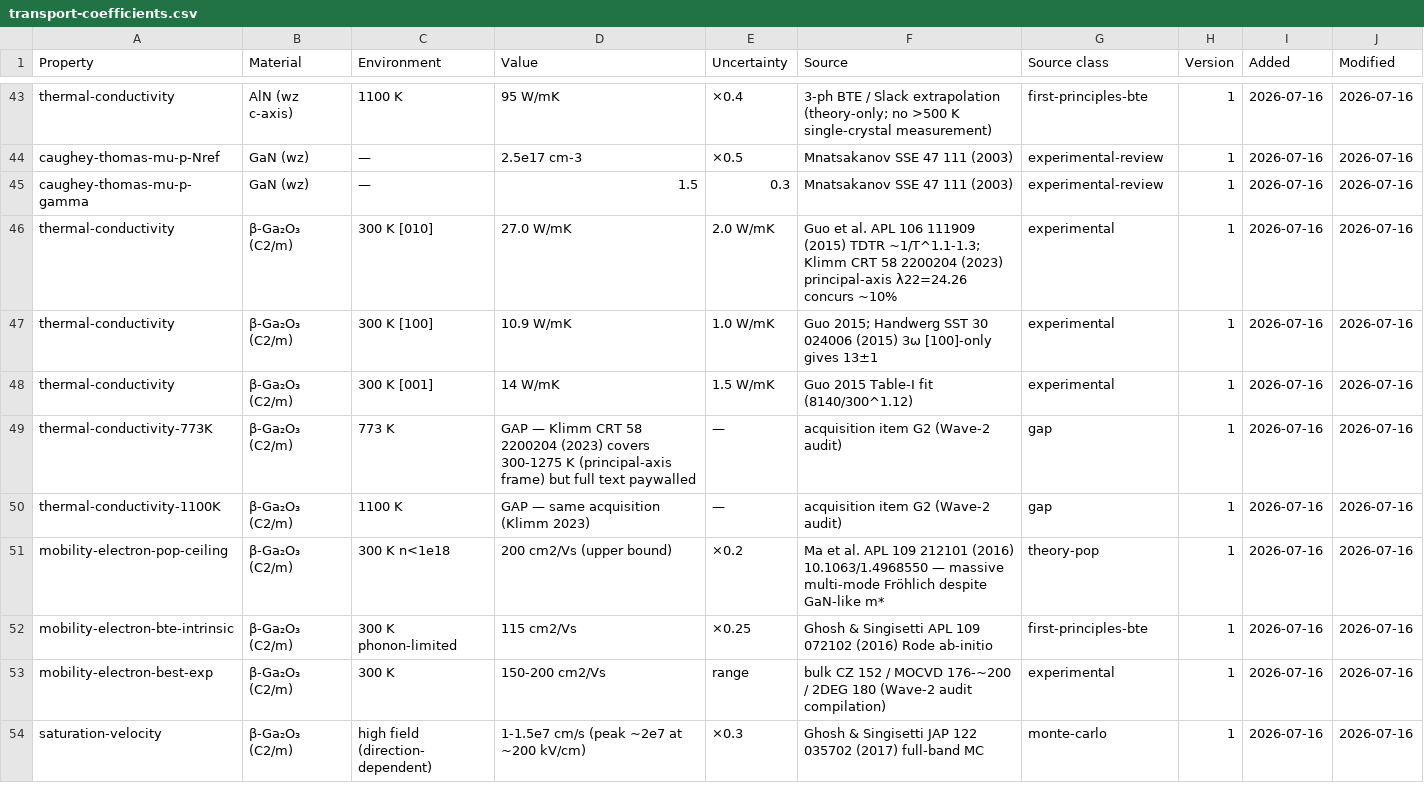
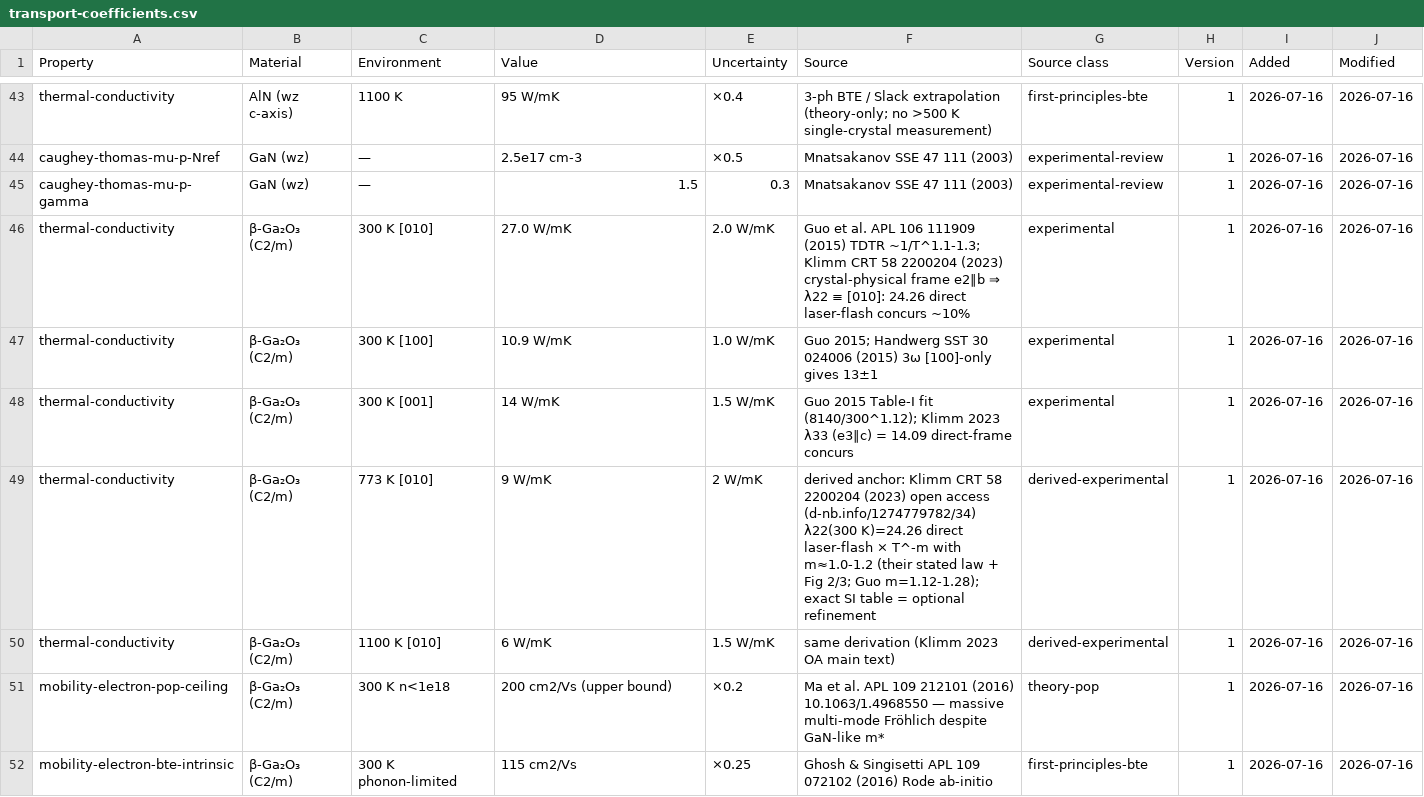
Before and after one commit to javier-alejandro-aristondo-flores/n-Op, a CSV file: physics/library/cert/reference-data/transport-coefficients.csv, drawn as a sheet; only a part is shown, gaps mark what is left out; the shorter side is filled out with more unchanged rows.

```diff
--- a/physics/library/cert/reference-data/transport-coefficients.csv
+++ b/physics/library/cert/reference-data/transport-coefficients.csv
@@ -45,7 +45,7 @@ caughey-thomas-mu-p-Nref,GaN (wz),—,2.5e17 cm-3,×0.5,Mnatsakanov SSE 47 111 (
 caughey-thomas-mu-p-gamma,GaN (wz),—,1.5,0.3,Mnatsakanov SSE 47 111 (2003),experimental-review,1,2026-07-16,2026-07-16
-thermal-conductivity,β-Ga₂O₃ (C2/m),300 K [010],27.0 W/mK,2.0 W/mK,Guo et al. APL 106 111909 (2015) TDTR ~1/T^1.1-1.3; Klimm CRT 58 2200204 (2023) principal-axis λ22=24.26 concurs ~10%,experimental,1,2026-07-16,2026-07-16
+thermal-conductivity,β-Ga₂O₃ (C2/m),300 K [010],27.0 W/mK,2.0 W/mK,Guo et al. APL 106 111909 (2015) TDTR ~1/T^1.1-1.3; Klimm CRT 58 2200204 (2023) crystal-physical frame e2∥b ⇒ λ22 ≡ [010]: 24.26 direct laser-flash concurs ~10%,experimental,1,2026-07-16,2026-07-16
 thermal-conductivity,β-Ga₂O₃ (C2/m),300 K [100],10.9 W/mK,1.0 W/mK,Guo 2015; Handwerg SST 30 024006 (2015) 3ω [100]-only gives 13±1,experimental,1,2026-07-16,2026-07-16
-thermal-conductivity,β-Ga₂O₃ (C2/m),300 K [001],14 W/mK,1.5 W/mK,Guo 2015 Table-I fit (8140/300^1.12),experimental,1,2026-07-16,2026-07-16
-thermal-conductivity-773K,β-Ga₂O₃ (C2/m),773 K,GAP — Klimm CRT 58 2200204 (2023) covers 300-1275 K (principal-axis frame) but full text paywalled,—,acquisition item G2 (Wave-2 audit),gap,1,2026-07-16,2026-07-16
-thermal-conductivity-1100K,β-Ga₂O₃ (C2/m),1100 K,GAP — same acquisition (Klimm 2023),—,acquisition item G2 (Wave-2 audit),gap,1,2026-07-16,2026-07-16
+thermal-conductivity,β-Ga₂O₃ (C2/m),300 K [001],14 W/mK,1.5 W/mK,Guo 2015 Table-I fit (8140/300^1.12); Klimm 2023 λ33 (e3∥c) = 14.09 direct-frame concurs,experimental,1,2026-07-16,2026-07-16
+thermal-conductivity,β-Ga₂O₃ (C2/m),773 K [010],9 W/mK,2 W/mK,derived anchor: Klimm CRT 58 2200204 (2023) open access (d-nb.info/1274779782/34) λ22(300 K)=24.26 direct laser-flash × T^-m with m≈1.0-1.2 (their stated law + Fig 2/3; Guo m=1.12-1.28); exact SI table = optional refinement,derived-experimental,1,2026-07-16,2026-07-16
+thermal-conductivity,β-Ga₂O₃ (C2/m),1100 K [010],6 W/mK,1.5 W/mK,same derivation (Klimm 2023 OA main text),derived-experimental,1,2026-07-16,2026-07-16
 mobility-electron-pop-ceiling,β-Ga₂O₃ (C2/m),300 K n<1e18,200 cm2/Vs (upper bound),×0.2,Ma et al. APL 109 212101 (2016) 10.1063/1.4968550 — massive multi-mode Fröhlich despite GaN-like m*,theory-pop,1,2026-07-16,2026-07-16
```
Also changed, not shown: 4 other files.
